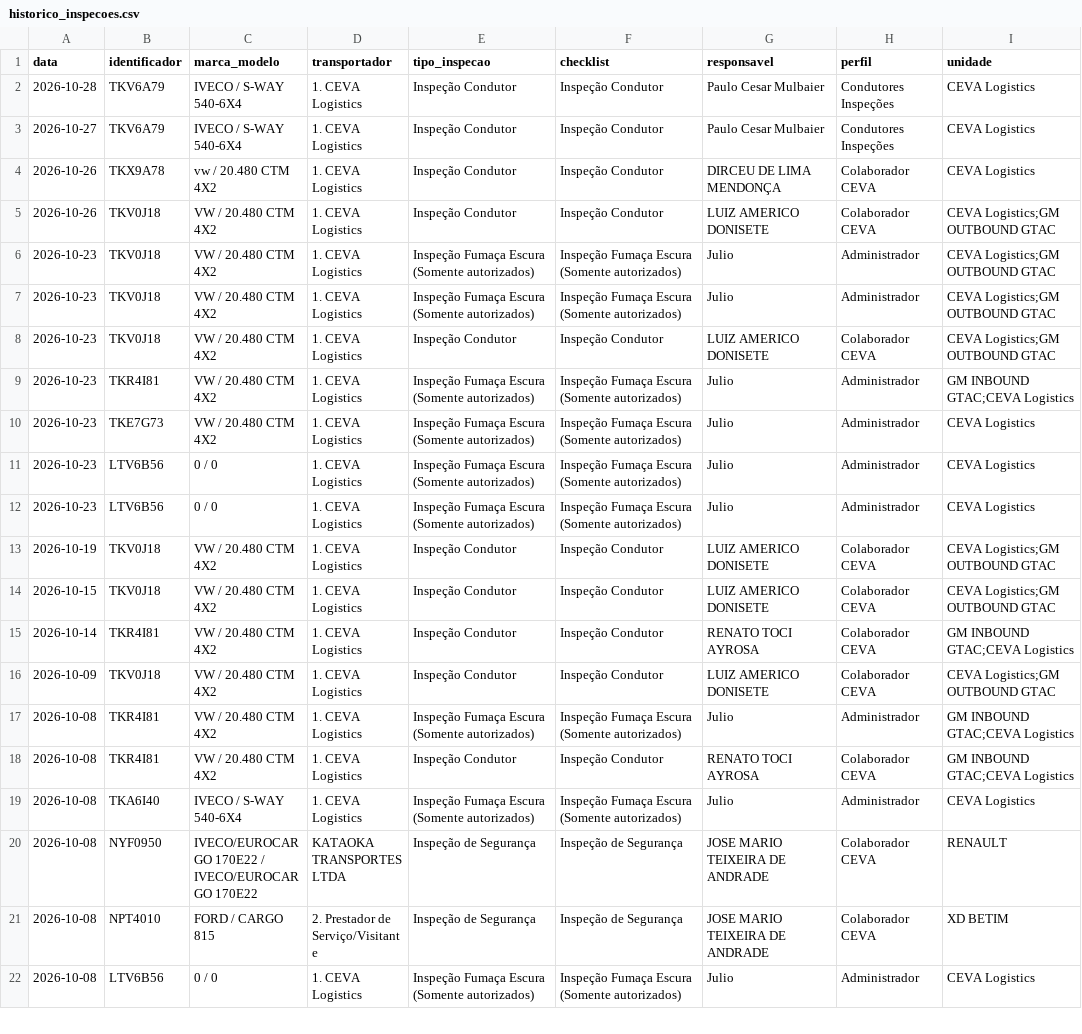
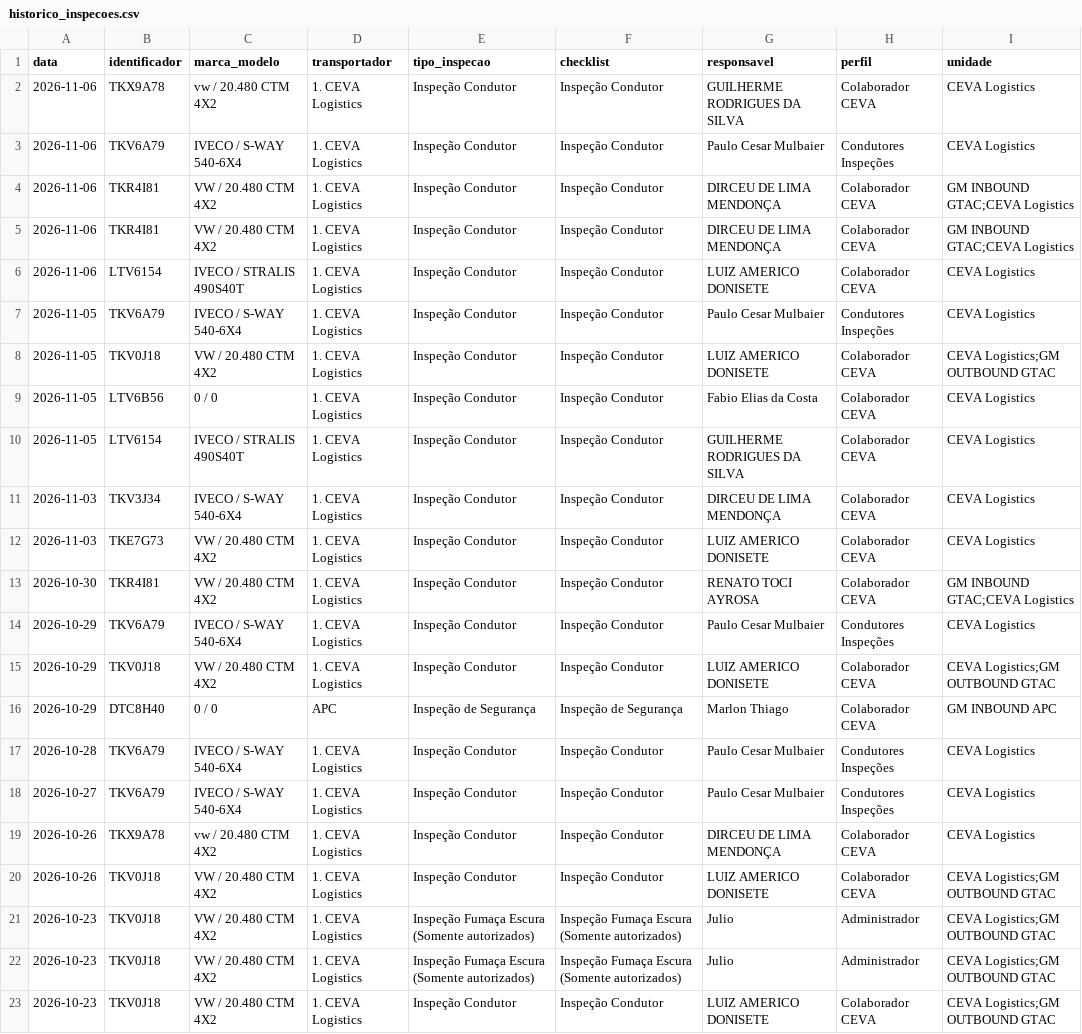
Before and after one commit to hannahfrotalegal/painel-frotalegal-ceva, a CSV file: dados/historico_inspecoes.csv, drawn as a sheet; only a part is shown; the shorter side is filled out with more unchanged rows.

```diff
--- a/dados/historico_inspecoes.csv
+++ b/dados/historico_inspecoes.csv
@@ -1,2 +1,17 @@
 data,identificador,marca_modelo,transportador,tipo_inspecao,checklist,responsavel,perfil,unidade
+2026-11-06,TKX9A78,vw / 20.480 CTM 4X2,1. CEVA Logistics,Inspeção Condutor,Inspeção Condutor,GUILHERME RODRIGUES DA SILVA,Colaborador CEVA,CEVA Logistics
+2026-11-06,TKV6A79,IVECO / S-WAY 540-6X4,1. CEVA Logistics,Inspeção Condutor,Inspeção Condutor,Paulo Cesar Mulbaier,Condutores Inspeções,CEVA Logistics
+2026-11-06,TKR4I81,VW / 20.480 CTM 4X2,1. CEVA Logistics,Inspeção Condutor,Inspeção Condutor,DIRCEU DE LIMA MENDONÇA,Colaborador CEVA,GM INBOUND GTAC;CEVA Logistics
+2026-11-06,TKR4I81,VW / 20.480 CTM 4X2,1. CEVA Logistics,Inspeção Condutor,Inspeção Condutor,DIRCEU DE LIMA MENDONÇA,Colaborador CEVA,GM INBOUND GTAC;CEVA Logistics
+2026-11-06,LTV6154,IVECO / STRALIS 490S40T,1. CEVA Logistics,Inspeção Condutor,Inspeção Condutor,LUIZ AMERICO DONISETE,Colaborador CEVA,CEVA Logistics
+2026-11-05,TKV6A79,IVECO / S-WAY 540-6X4,1. CEVA Logistics,Inspeção Condutor,Inspeção Condutor,Paulo Cesar Mulbaier,Condutores Inspeções,CEVA Logistics
+2026-11-05,TKV0J18,VW / 20.480 CTM 4X2,1. CEVA Logistics,Inspeção Condutor,Inspeção Condutor,LUIZ AMERICO DONISETE,Colaborador CEVA,CEVA Logistics;GM OUTBOUND GTAC
+2026-11-05,LTV6B56,0 / 0,1. CEVA Logistics,Inspeção Condutor,Inspeção Condutor,Fabio Elias da Costa,Colaborador CEVA,CEVA Logistics
+2026-11-05,LTV6154,IVECO / STRALIS 490S40T,1. CEVA Logistics,Inspeção Condutor,Inspeção Condutor,GUILHERME RODRIGUES DA SILVA,Colaborador CEVA,CEVA Logistics
+2026-11-03,TKV3J34,IVECO / S-WAY 540-6X4,1. CEVA Logistics,Inspeção Condutor,Inspeção Condutor,DIRCEU DE LIMA MENDONÇA,Colaborador CEVA,CEVA Logistics
+2026-11-03,TKE7G73,VW / 20.480 CTM 4X2,1. CEVA Logistics,Inspeção Condutor,Inspeção Condutor,LUIZ AMERICO DONISETE,Colaborador CEVA,CEVA Logistics
+2026-10-30,TKR4I81,VW / 20.480 CTM 4X2,1. CEVA Logistics,Inspeção Condutor,Inspeção Condutor,RENATO TOCI AYROSA,Colaborador CEVA,GM INBOUND GTAC;CEVA Logistics
+2026-10-29,TKV6A79,IVECO / S-WAY 540-6X4,1. CEVA Logistics,Inspeção Condutor,Inspeção Condutor,Paulo Cesar Mulbaier,Condutores Inspeções,CEVA Logistics
+2026-10-29,TKV0J18,VW / 20.480 CTM 4X2,1. CEVA Logistics,Inspeção Condutor,Inspeção Condutor,LUIZ AMERICO DONISETE,Colaborador CEVA,CEVA Logistics;GM OUTBOUND GTAC
+2026-10-29,DTC8H40,0 / 0,APC,Inspeção de Segurança,Inspeção de Segurança,Marlon Thiago,Colaborador CEVA,GM INBOUND APC
 2026-10-28,TKV6A79,IVECO / S-WAY 540-6X4,1. CEVA Logistics,Inspeção Condutor,Inspeção Condutor,Paulo Cesar Mulbaier,Condutores Inspeções,CEVA Logistics
```
